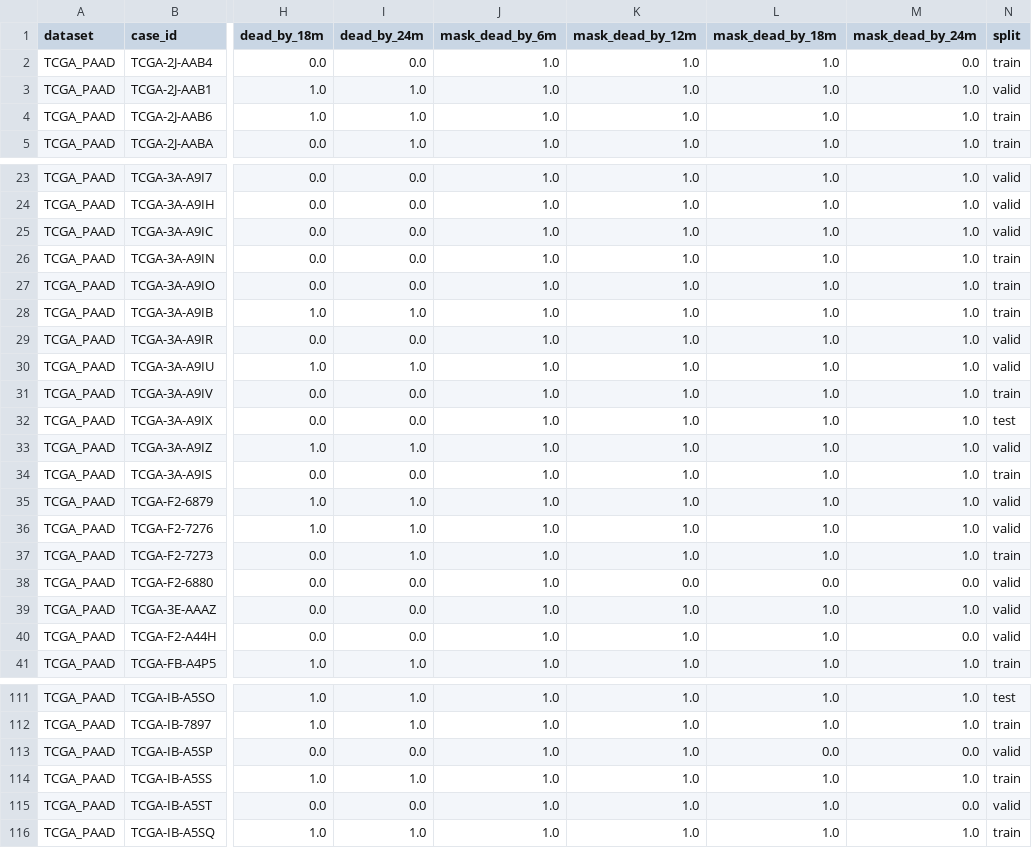
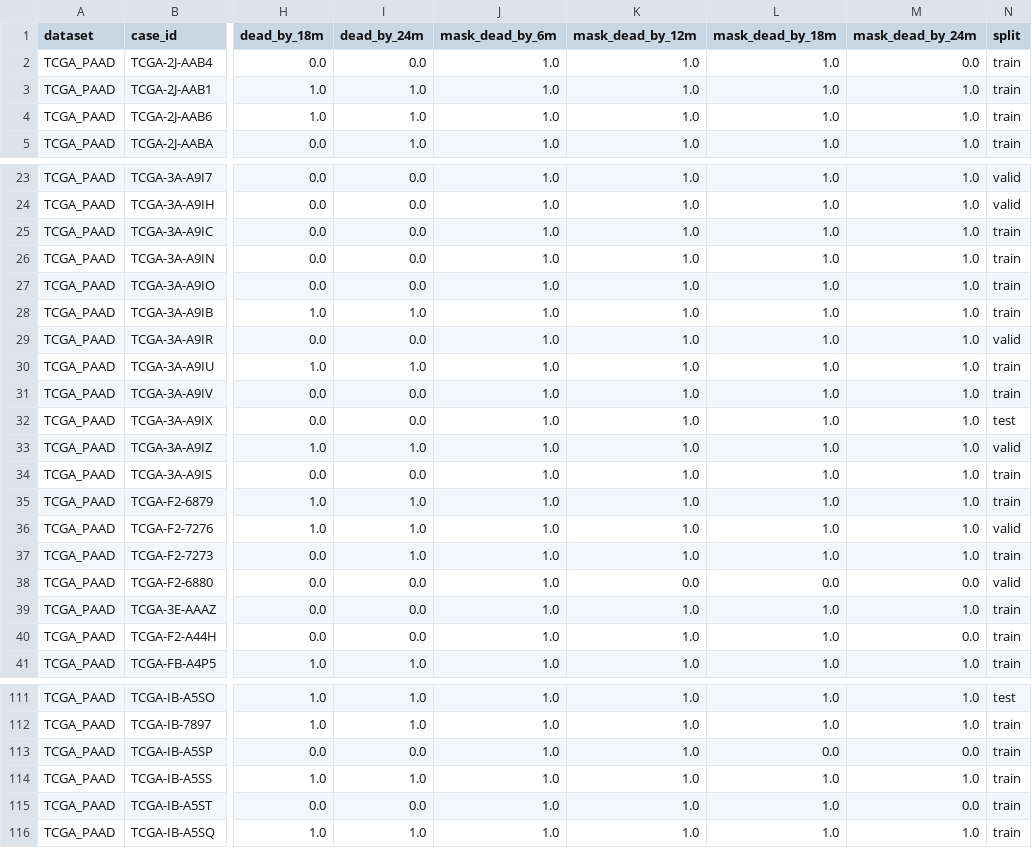
Before and after one commit to Leeyoungsup/pancreatic_cancer_pathology, a CSV file: outputs/M1/m1_tcga_horizon_case_splits.csv, drawn as a sheet; only a part is shown, gaps mark what is left out; the diff covers the shown part only; the diff names each change by its address in the sheet, - before the commit and + after, or states it on an @@ line.

```diff
--- a/outputs/M1/m1_tcga_horizon_case_splits.csv
+++ b/outputs/M1/m1_tcga_horizon_case_splits.csv
-N3 (split): valid
+N3 (split): train
-N25 (split): valid
+N25 (split): train
-N30 (split): valid
+N30 (split): train
-N35 (split): valid
+N35 (split): train
-N39:N40 (split): valid
+N39:N40 (split): train
-N113 (split): valid
+N113 (split): train
-N115 (split): valid
+N115 (split): train
```
Also changed, not shown: 5 edited cells elsewhere in this file, outputs/M2/m2_tcga_horizon_clinical_case_splits.csv, outputs/M2/m2_tcga_horizon_clinical_slide_manifest.csv, 26 other files.
